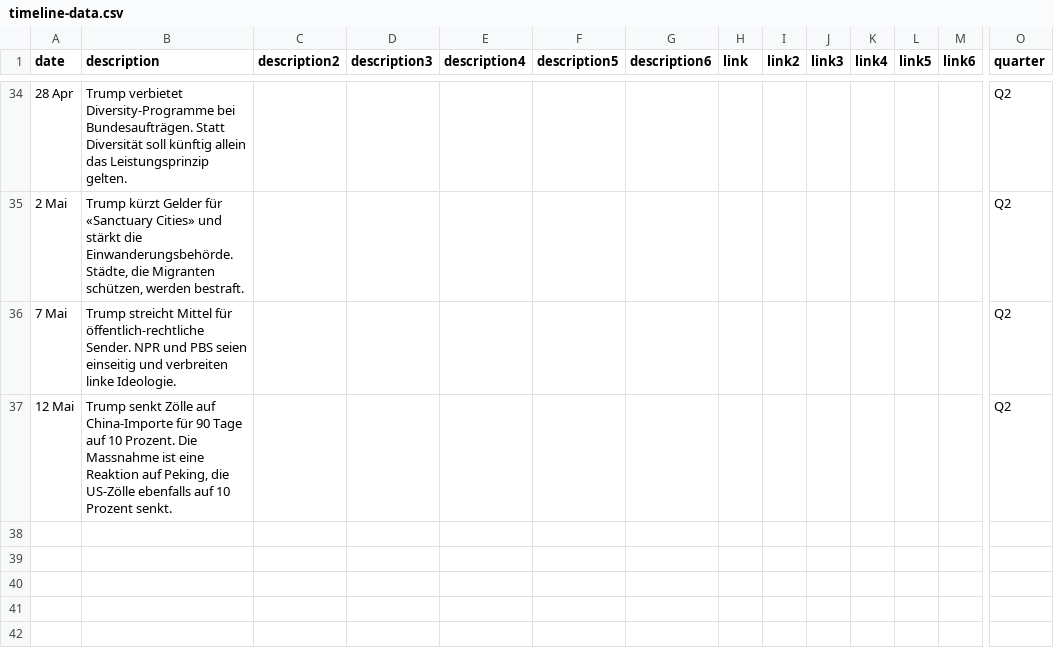
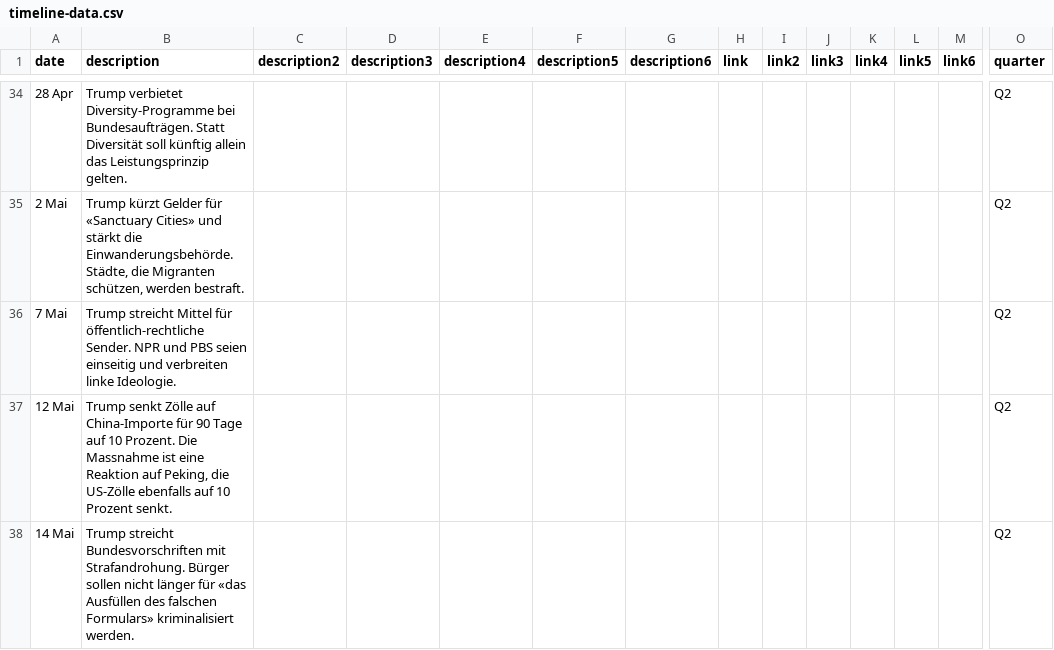
Before and after one commit to tomvaillant/20min-trump-form, a CSV file: timeline-data.csv, drawn as a sheet; only a part is shown, gaps mark what is left out; rows hold the shown columns only; the diff names each change by its address in the sheet, - before the commit and + after, or states it on an @@ line.

Commit message:
Add timeline entry: 14 Mai

```diff
--- a/timeline-data.csv
+++ b/timeline-data.csv
+row 38: 14 Mai | Trump streicht Bundesvorschriften mit Strafandrohung. Bürger sollen nicht länger für «das Ausfüllen des falschen Formulars» kriminalisiert werden. |  |  |  |  |  |  |  |  |  |  |  | Q2
```
